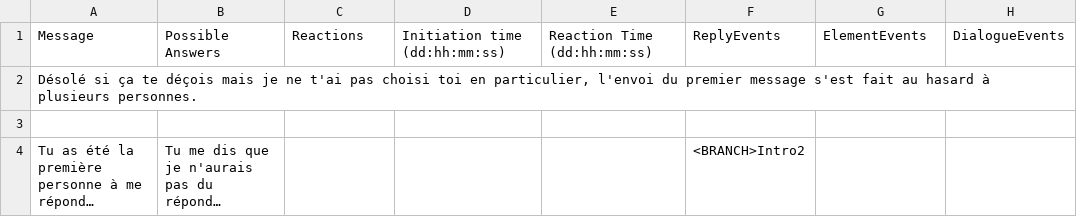
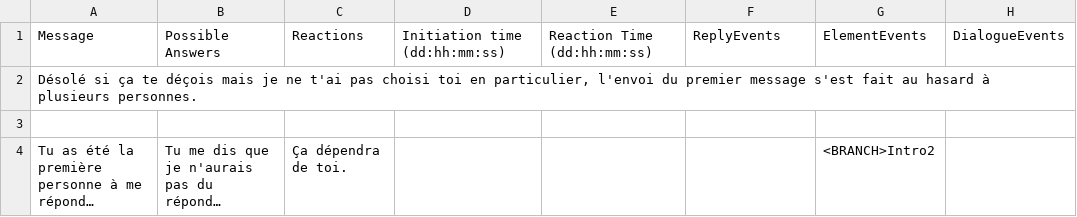
Before and after one commit to Sethioss/EpsilonProject, a CSV file: Epsilon Project/Assets/Resources/Tables/Intro1b.csv, drawn as a sheet; long unchanged cells end in …; the diff names each change by its address in the sheet, - before the commit and + after, or states it on an @@ line.

```diff
--- a/Epsilon Project/Assets/Resources/Tables/Intro1b.csv
+++ b/Epsilon Project/Assets/Resources/Tables/Intro1b.csv
-C4: (empty)
+C4: Ça dépendra de toi.
-F4: <BRANCH>Intro2
+F4: (empty)
-G4: (empty)
+G4: <BRANCH>Intro2
```
Also changed, not shown: Epsilon Project/Assets/Resources/Tables/Intro2.csv, Epsilon Project/Assets/Resources/Tables/PostMj1-Win1b.csv, 7 other files.
